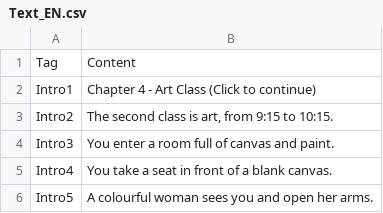
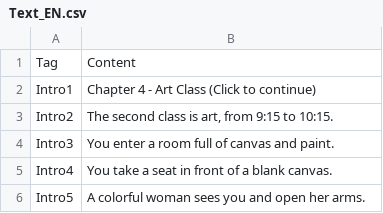
Before and after one commit to klorpa/Bondage-College, a CSV file: C004_ArtClass/Intro/Text_EN.csv, drawn as a sheet.

```diff
--- a/C004_ArtClass/Intro/Text_EN.csv
+++ b/C004_ArtClass/Intro/Text_EN.csv
@@ -5,2 +5,2 @@ Intro3,You enter a room full of canvas and paint.
 Intro4,You take a seat in front of a blank canvas.
-Intro5,A colourful woman sees you and open her arms.
+Intro5,A colorful woman sees you and open her arms.
```
Also changed, not shown: BondageClub/Screens/Character/Player/Dialog_Player.csv, BondageClub/Screens/Character/Preference/Text_Preference.csv, 19 other files.
